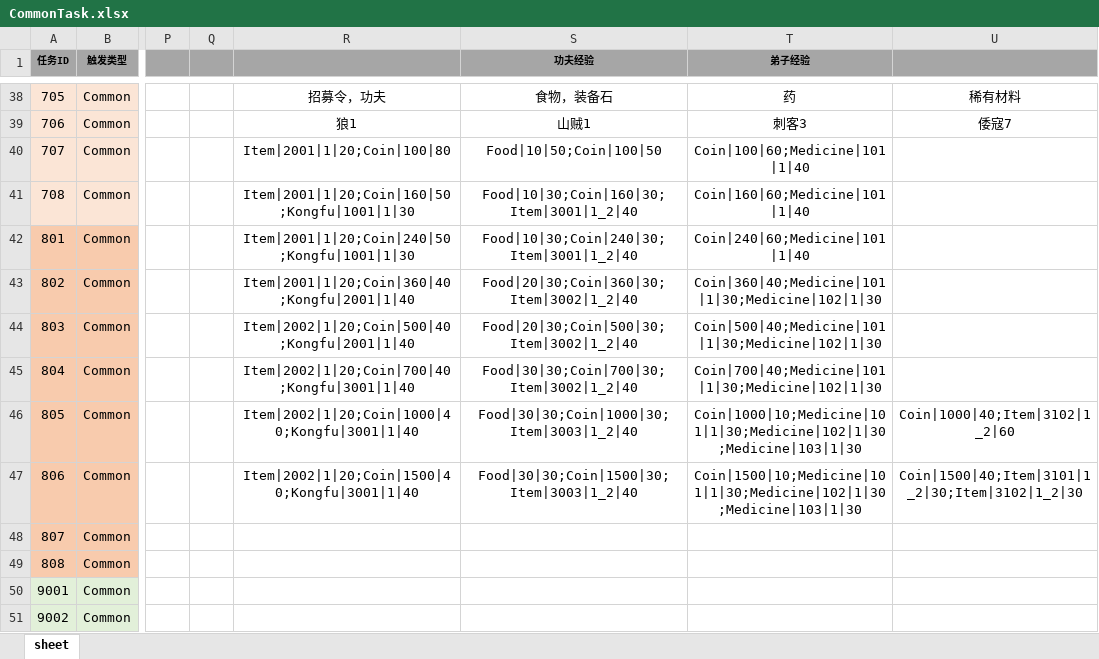
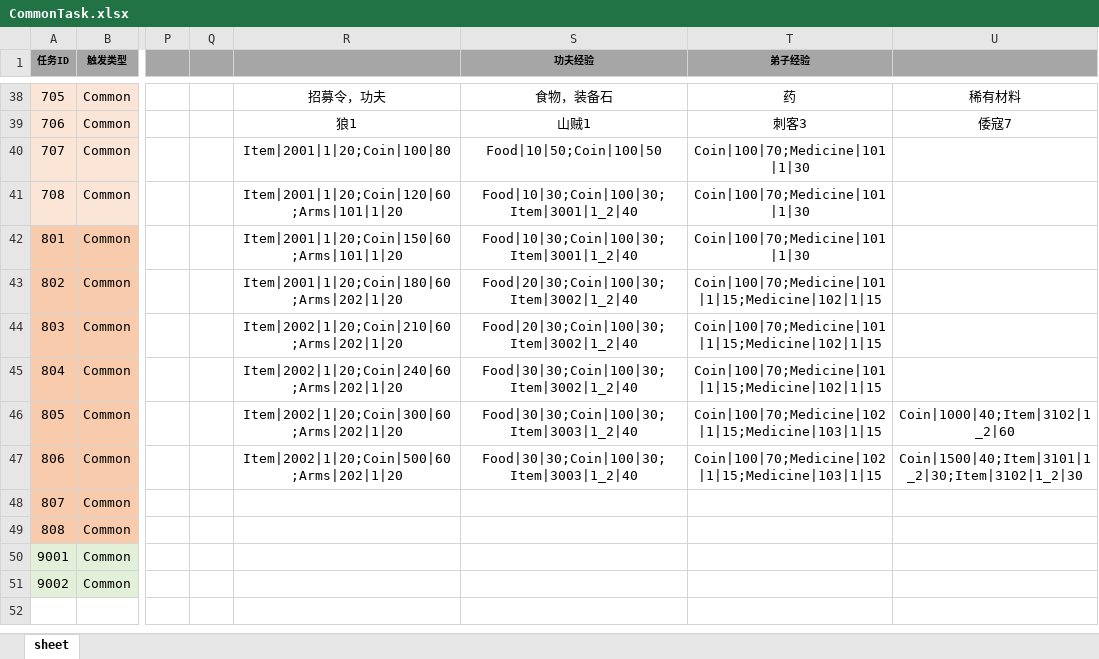
Before and after one commit to tkonexhh/simswordsman, an Excel workbook: Tables/Sources/gameplay/MainTask/CommonTask.xlsx, sheet sheet, drawn as a sheet; only a part is shown, gaps mark what is left out; values as stored, in another font and other column widths than the file's, no borders; the diff names each change by its address in the sheet, - before the commit and + after, or states it on an @@ line.

```diff
--- a/Tables/Sources/gameplay/MainTask/CommonTask.xlsx (sheet sheet)
+++ b/Tables/Sources/gameplay/MainTask/CommonTask.xlsx (sheet sheet)
-T40 (弟子经验): Coin|100|60;Medicine|101|1|40
+T40 (弟子经验): Coin|100|70;Medicine|101|1|30
-R41: Item|2001|1|20;Coin|160|50;Kongfu|1001|1|30
+R41: Item|2001|1|20;Coin|120|60;Arms|101|1|20
-S41 (功夫经验): Food|10|30;Coin|160|30;Item|3001|1_2|40
+S41 (功夫经验): Food|10|30;Coin|100|30;Item|3001|1_2|40
-T41 (弟子经验): Coin|160|60;Medicine|101|1|40
+T41 (弟子经验): Coin|100|70;Medicine|101|1|30
-R42: Item|2001|1|20;Coin|240|50;Kongfu|1001|1|30
+R42: Item|2001|1|20;Coin|150|60;Arms|101|1|20
-S42 (功夫经验): Food|10|30;Coin|240|30;Item|3001|1_2|40
+S42 (功夫经验): Food|10|30;Coin|100|30;Item|3001|1_2|40
-T42 (弟子经验): Coin|240|60;Medicine|101|1|40
+T42 (弟子经验): Coin|100|70;Medicine|101|1|30
-R43: Item|2001|1|20;Coin|360|40;Kongfu|2001|1|40
+R43: Item|2001|1|20;Coin|180|60;Arms|202|1|20
-S43 (功夫经验): Food|20|30;Coin|360|30;Item|3002|1_2|40
+S43 (功夫经验): Food|20|30;Coin|100|30;Item|3002|1_2|40
-T43 (弟子经验): Coin|360|40;Medicine|101|1|30;Medicine|102|1|30
+T43 (弟子经验): Coin|100|70;Medicine|101|1|15;Medicine|102|1|15
-R44: Item|2002|1|20;Coin|500|40;Kongfu|2001|1|40
+R44: Item|2002|1|20;Coin|210|60;Arms|202|1|20
-S44 (功夫经验): Food|20|30;Coin|500|30;Item|3002|1_2|40
+S44 (功夫经验): Food|20|30;Coin|100|30;Item|3002|1_2|40
-T44 (弟子经验): Coin|500|40;Medicine|101|1|30;Medicine|102|1|30
+T44 (弟子经验): Coin|100|70;Medicine|101|1|15;Medicine|102|1|15
-R45: Item|2002|1|20;Coin|700|40;Kongfu|3001|1|40
+R45: Item|2002|1|20;Coin|240|60;Arms|202|1|20
-S45 (功夫经验): Food|30|30;Coin|700|30;Item|3002|1_2|40
+S45 (功夫经验): Food|30|30;Coin|100|30;Item|3002|1_2|40
-T45 (弟子经验): Coin|700|40;Medicine|101|1|30;Medicine|102|1|30
+T45 (弟子经验): Coin|100|70;Medicine|101|1|15;Medicine|102|1|15
-R46: Item|2002|1|20;Coin|1000|40;Kongfu|3001|1|40
+R46: Item|2002|1|20;Coin|300|60;Arms|202|1|20
-S46 (功夫经验): Food|30|30;Coin|1000|30;Item|3003|1_2|40
+S46 (功夫经验): Food|30|30;Coin|100|30;Item|3003|1_2|40
-T46 (弟子经验): Coin|1000|10;Medicine|101|1|30;Medicine|102|1|30;Medicine|103|1|30
+T46 (弟子经验): Coin|100|70;Medicine|102|1|15;Medicine|103|1|15
-R47: Item|2002|1|20;Coin|1500|40;Kongfu|3001|1|40
+R47: Item|2002|1|20;Coin|500|60;Arms|202|1|20
-S47 (功夫经验): Food|30|30;Coin|1500|30;Item|3003|1_2|40
+S47 (功夫经验): Food|30|30;Coin|100|30;Item|3003|1_2|40
-T47 (弟子经验): Coin|1500|10;Medicine|101|1|30;Medicine|102|1|30;Medicine|103|1|30
+T47 (弟子经验): Coin|100|70;Medicine|102|1|15;Medicine|103|1|15
```
Also changed, not shown: Tables/Sources/gameplay/Collect/CollectConfig.xlsx, Tables/Sources/gameplay/Facility/FacilityConfig.xlsx, 1 other file.
